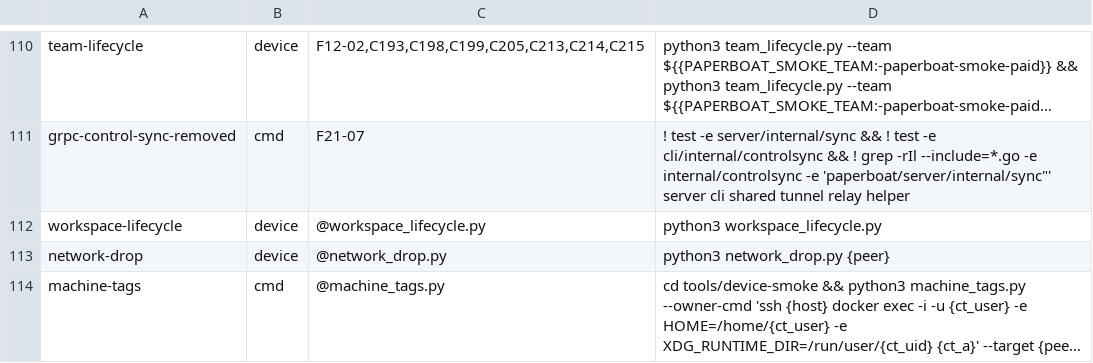
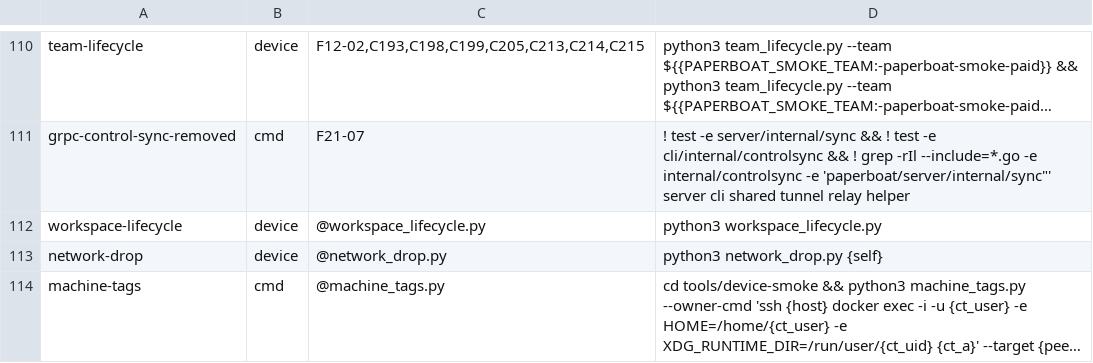
Before and after one commit to pinksaucepasta/paperboat, a TSV file: tools/device-smoke/final_recheck.tsv, drawn as a sheet; only a part is shown, gaps mark what is left out; long unchanged cells end in …; the diff names each change by its address in the sheet, - before the commit and + after, or states it on an @@ line.

```diff
--- a/tools/device-smoke/final_recheck.tsv
+++ b/tools/device-smoke/final_recheck.tsv
-D113: python3 network_drop.py {peer}
+D113: python3 network_drop.py {self}
```
Also changed, not shown: 2 other files.
